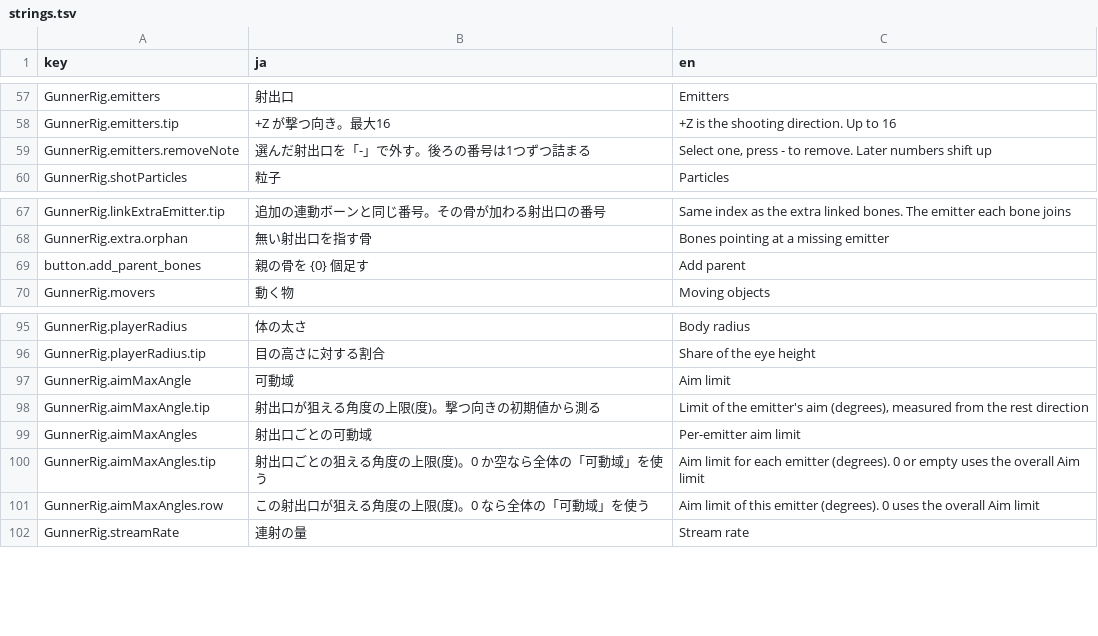
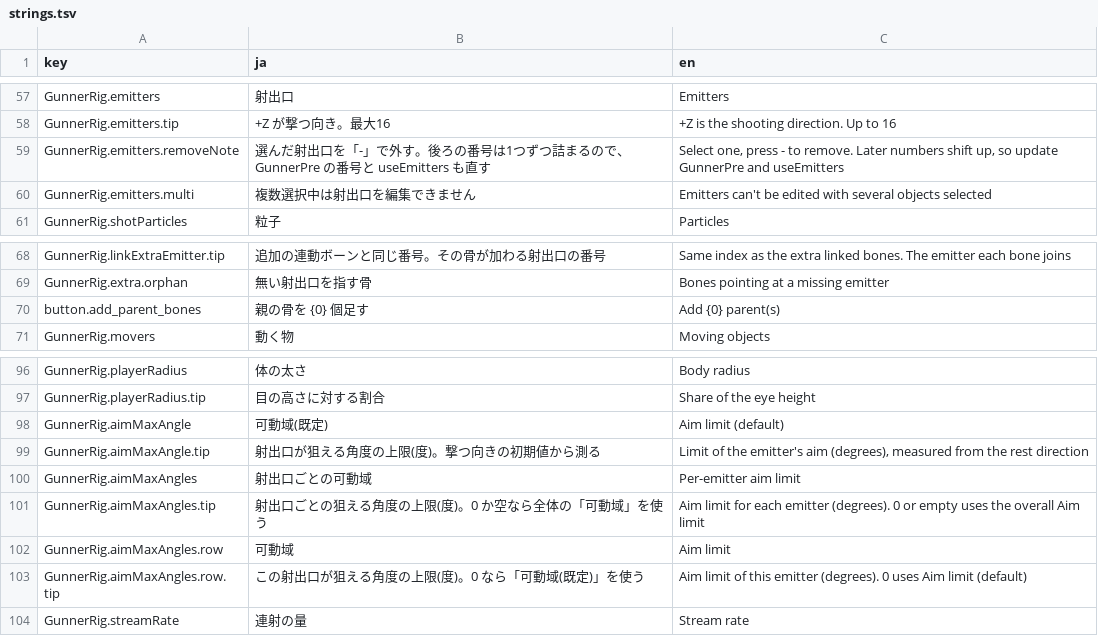
Before and after one commit to mecaota/vrc-gunner-script, a TSV file: Editor/strings.tsv, drawn as a sheet; only a part is shown, gaps mark what is left out.

```diff
--- a/Editor/strings.tsv
+++ b/Editor/strings.tsv
@@ -58,3 +58,4 @@ GunnerRig.emitters	射出口	Emitters
 GunnerRig.emitters.tip	+Z が撃つ向き。最大16	+Z is the shooting direction. Up to 16
-GunnerRig.emitters.removeNote	選んだ射出口を「-」で外す。後ろの番号は1つずつ詰まる	Select one, press - to remove. Later numbers shift up
+GunnerRig.emitters.removeNote	選んだ射出口を「-」で外す。後ろの番号は1つずつ詰まるので、GunnerPre の番号と useEmitters も直す	Select one, press - to remove. Later numbers shift up, so update GunnerPre and useEmitters
+GunnerRig.emitters.multi	複数選択中は射出口を編集できません	Emitters can't be edited with several objects selected
 GunnerRig.shotParticles	粒子	Particles
@@ -68,3 +69,3 @@ GunnerRig.linkExtraEmitter.tip	追加の連動ボーンと同じ番号。その
 GunnerRig.extra.orphan	無い射出口を指す骨	Bones pointing at a missing emitter
-button.add_parent_bones	親の骨を {0} 個足す	Add parent
+button.add_parent_bones	親の骨を {0} 個足す	Add {0} parent(s)
 GunnerRig.movers	動く物	Moving objects
@@ -96,3 +97,3 @@ GunnerRig.playerRadius	体の太さ	Body radius
 GunnerRig.playerRadius.tip	目の高さに対する割合	Share of the eye height
-GunnerRig.aimMaxAngle	可動域	Aim limit
+GunnerRig.aimMaxAngle	可動域(既定)	Aim limit (default)
 GunnerRig.aimMaxAngle.tip	射出口が狙える角度の上限(度)。撃つ向きの初期値から測る	Limit of the emitter's aim (degrees), measured from the rest direction
@@ -100,3 +101,4 @@ GunnerRig.aimMaxAngles	射出口ごとの可動域	Per-emitter aim limit
 GunnerRig.aimMaxAngles.tip	射出口ごとの狙える角度の上限(度)。0 か空なら全体の「可動域」を使う	Aim limit for each emitter (degrees). 0 or empty uses the overall Aim limit
-GunnerRig.aimMaxAngles.row	この射出口が狙える角度の上限(度)。0 なら全体の「可動域」を使う	Aim limit of this emitter (degrees). 0 uses the overall Aim limit
+GunnerRig.aimMaxAngles.row	可動域	Aim limit
+GunnerRig.aimMaxAngles.row.tip	この射出口が狙える角度の上限(度)。0 なら「可動域(既定)」を使う	Aim limit of this emitter (degrees). 0 uses Aim limit (default)
 GunnerRig.streamRate	連射の量	Stream rate
```
Also changed, not shown: 1 other file.
